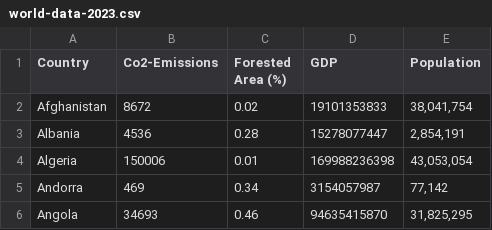
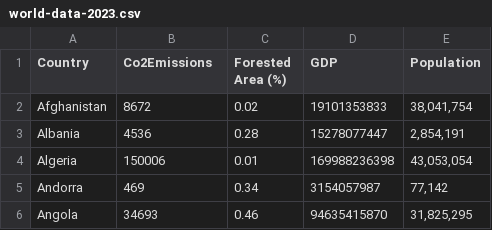
Before and after one commit to ZiJun-Wee/3179, a CSV file: world-data-2023.csv, drawn as a sheet; only a part is shown.

Commit message:
Update world-data-2023.csv

```diff
--- a/world-data-2023.csv
+++ b/world-data-2023.csv
@@ -1,2 +1,2 @@
-Country,Co2-Emissions,Forested Area (%),GDP,Population,,,
+Country,Co2Emissions,Forested Area (%),GDP,Population,,,
 Afghanistan,8672,0.02,19101353833,"38,041,754",,,
```
